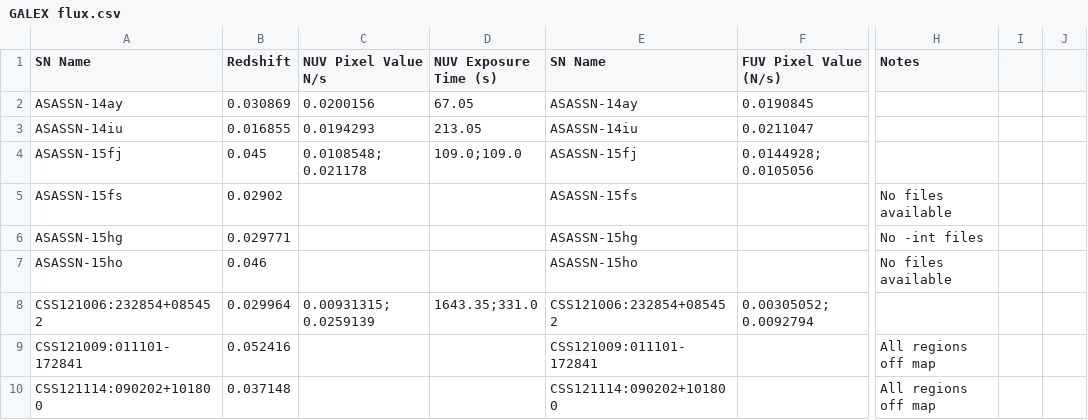
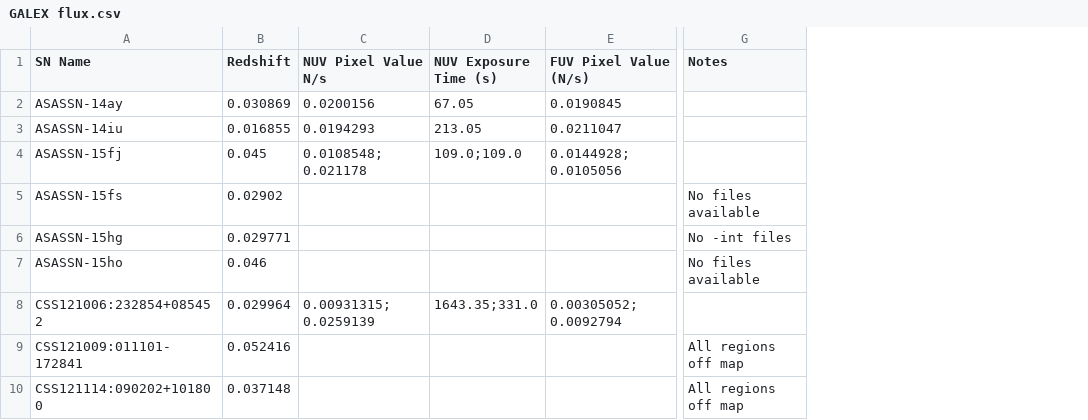
Before and after one commit to mwvgroup/Surface-Brightness, a CSV file: GALEX flux.csv, drawn as a sheet; only a part is shown, gaps mark what is left out; the diff names each change by its address in the sheet, - before the commit and + after, or states it on an @@ line.

Commit message:
Update GALEX flux.csv

```diff
--- a/GALEX flux.csv
+++ b/GALEX flux.csv
-column E (SN Name), rows 2-10: ASASSN-14ay | ASASSN-14iu | ASASSN-15fj | ASASSN-15fs | ASASSN-15hg | ASASSN-15ho | CSS121006:232854+085452 | CSS121009:011101-172841 | CSS121114:090202+101800
-column I, empty
-column J, empty
```
